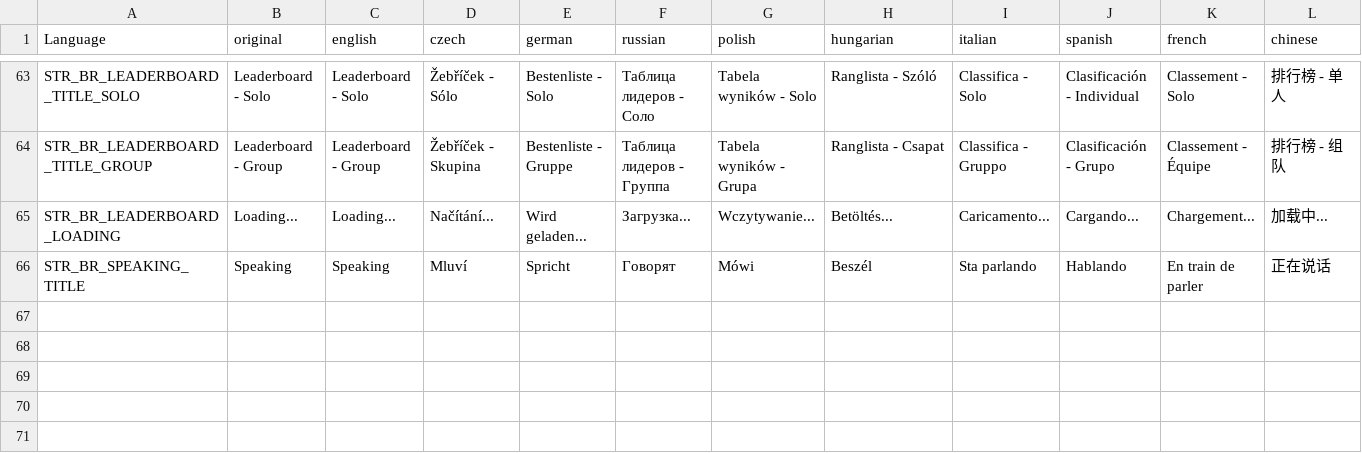
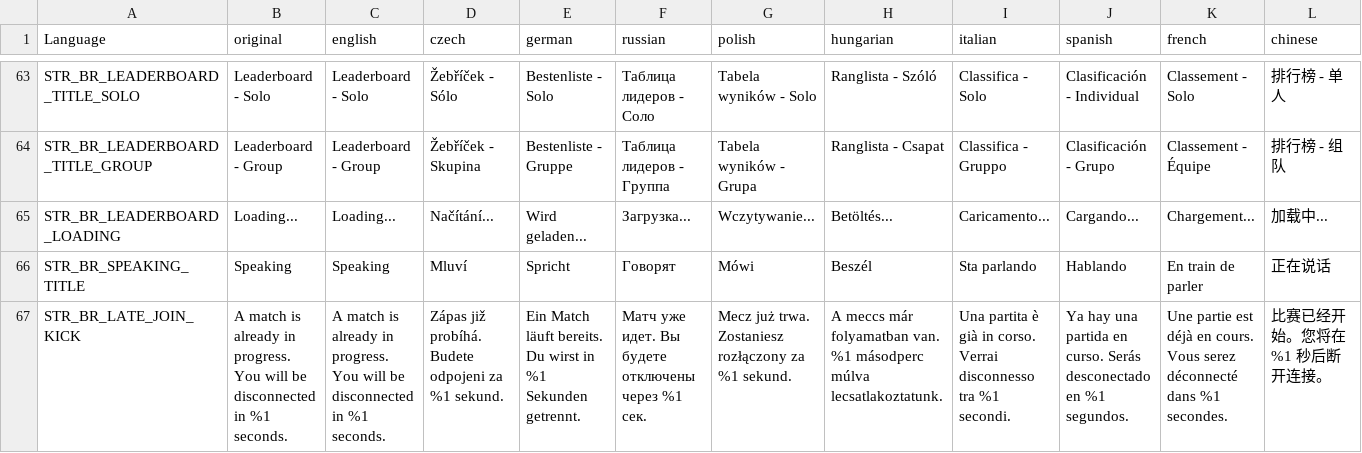
Before and after one commit to LeMyst/Vigrid-BattleRoyale, a CSV file: LanguageCore/stringtable.csv, drawn as a sheet; only a part is shown, gaps mark what is left out; rows hold the shown columns only; the diff names each change by its address in the sheet, - before the commit and + after, or states it on an @@ line.

```diff
--- a/LanguageCore/stringtable.csv
+++ b/LanguageCore/stringtable.csv
+row 67: STR_BR_LATE_JOIN_KICK | A match is already in progress. You will be disconnected in %1 seconds. | A match is already in progress. You will be disconnected in %1 seconds. | Zápas již probíhá. Budete odpojeni za %1 sekund. | Ein Match läuft bereits. Du wirst in %1 Sekunden getrennt. | Матч уже идет. Вы будете отключены через %1 сек. | Mecz już trwa. Zostaniesz rozłączony za %1 sekund. | A meccs már folyamatban van. %1 másodperc múlva lecsatlakoztatunk. | Una partita è già in corso. Verrai disconnesso tra %1 secondi. | Ya hay una partida en curso. Serás desconectado en %1 segundos. | Une partie est déjà en cours. Vous serez déconnecté dans %1 secondes. | 比赛已经开始。您将在 %1 秒后断开连接。
```
Also changed, not shown: 5 other files.
